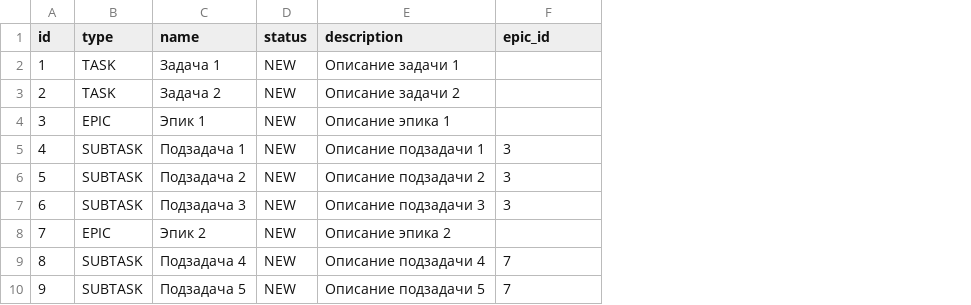
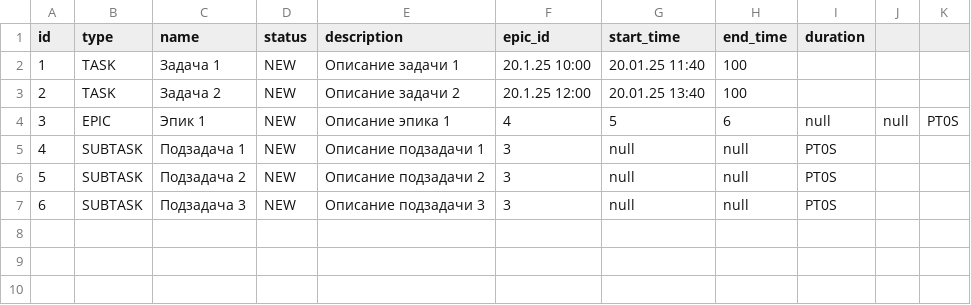
Before and after one commit to chembulatovl/java-kanban, a CSV file: src/resources/java-kanban.csv, drawn as a sheet; removed rows and columns are numbered as before the commit, all else as after; the diff names each change by its address in the sheet, - before the commit and + after, or states it on an @@ line.

```diff
--- a/src/resources/java-kanban.csv
+++ b/src/resources/java-kanban.csv
+column G (start_time), rows 2-7: 20.01.25 11:40 | 20.01.25 13:40 | 5 | null | null | null
+column H (end_time), rows 2-7: 100 | 100 | 6 | null | null | null
+column I (duration), rows 4-7: null | PT0S | PT0S | PT0S
+column J, row 4: null
+column K, row 4: PT0S
-F2 (epic_id): (empty)
+F2 (epic_id): 20.1.25 10:00
-F3 (epic_id): (empty)
+F3 (epic_id): 20.1.25 12:00
-F4 (epic_id): (empty)
+F4 (epic_id): 4
-row 8: 7 | EPIC | Эпик 2 | NEW | Описание эпика 2
-row 9: 8 | SUBTASK | Подзадача 4 | NEW | Описание подзадачи 4 | 7
-row 10: 9 | SUBTASK | Подзадача 5 | NEW | Описание подзадачи 5 | 7
```
Also changed, not shown: 10 other files.
